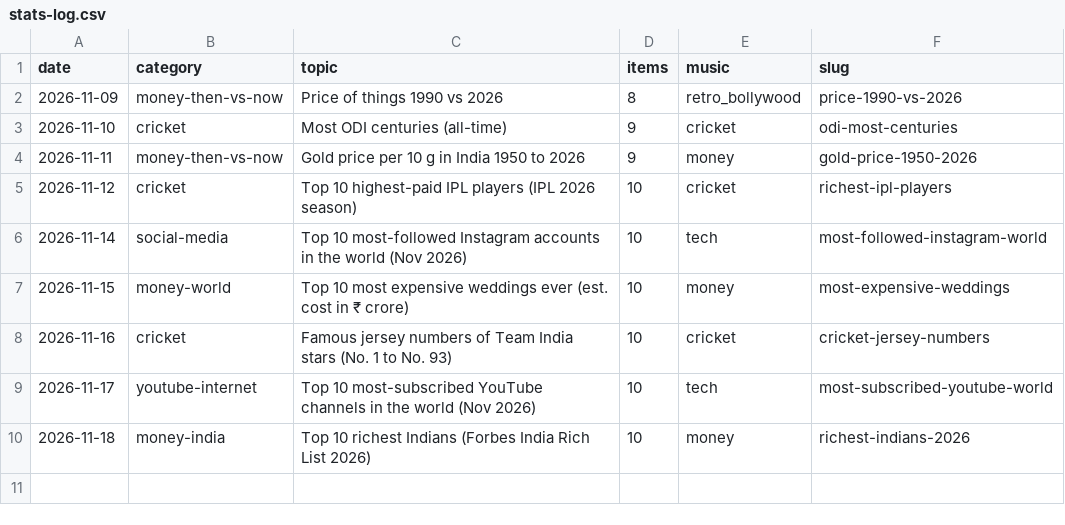
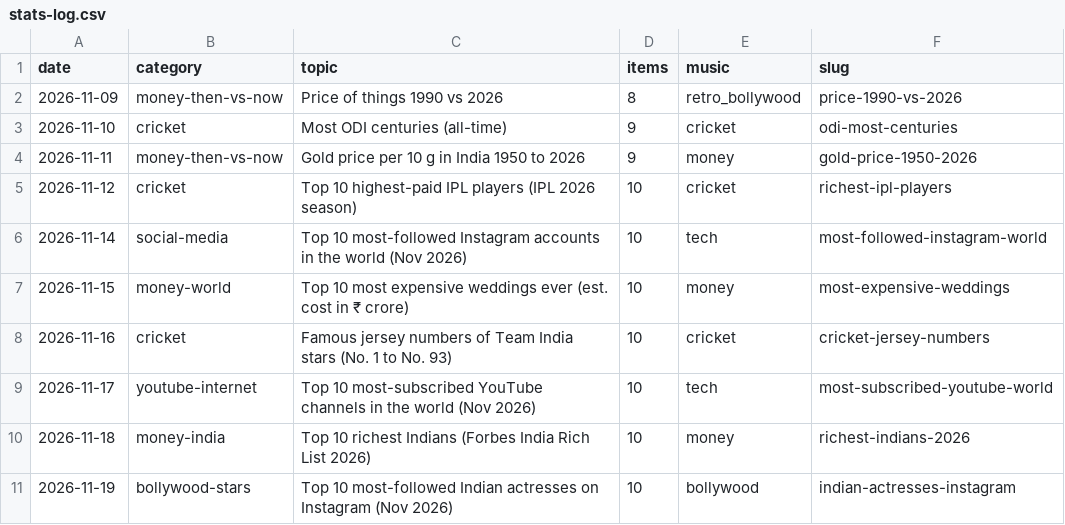
Before and after one commit to funfluencerguru/funfluencer-videos, a CSV file: tools/stats-log.csv, drawn as a sheet; the diff names each change by its address in the sheet, - before the commit and + after, or states it on an @@ line.

```diff
--- a/tools/stats-log.csv
+++ b/tools/stats-log.csv
+row 11: 2026-11-19 | bollywood-stars | Top 10 most-followed Indian actresses on Instagram (Nov 2026) | 10 | bollywood | indian-actresses-instagram
```
Also changed, not shown: 3 other files.
